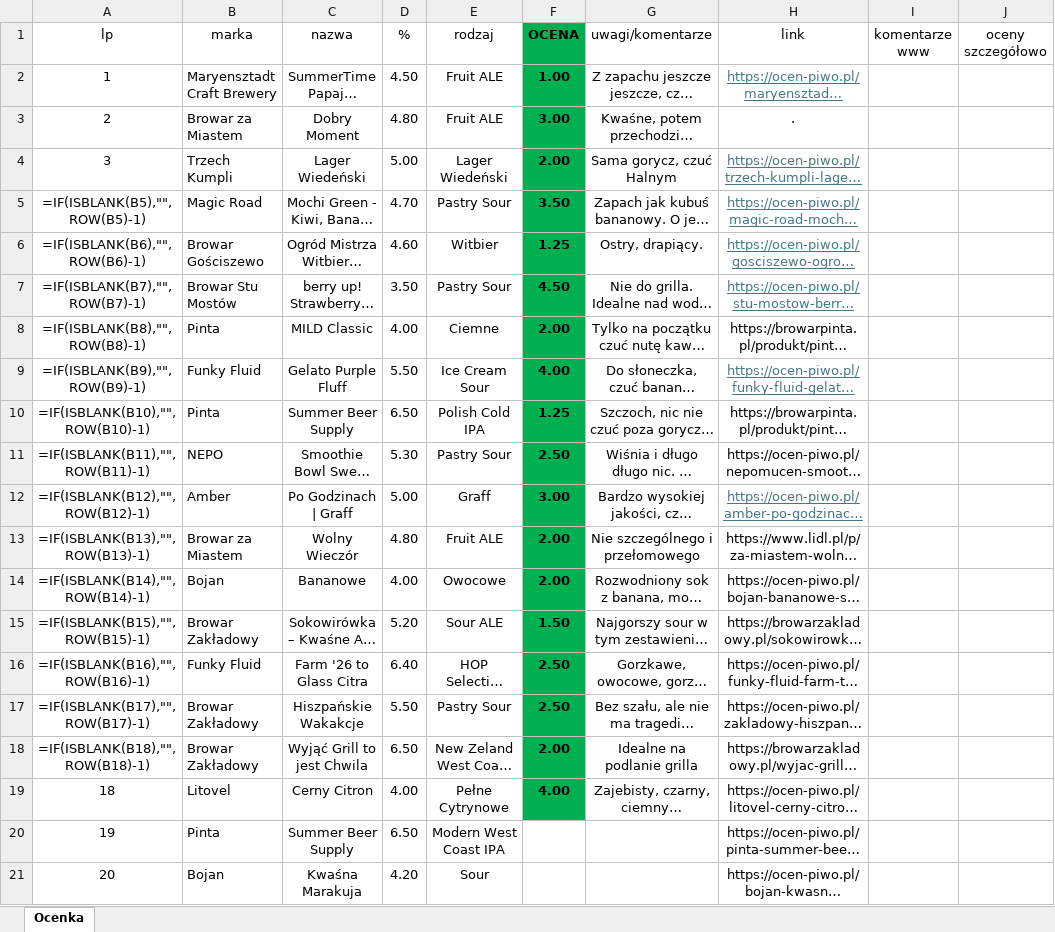
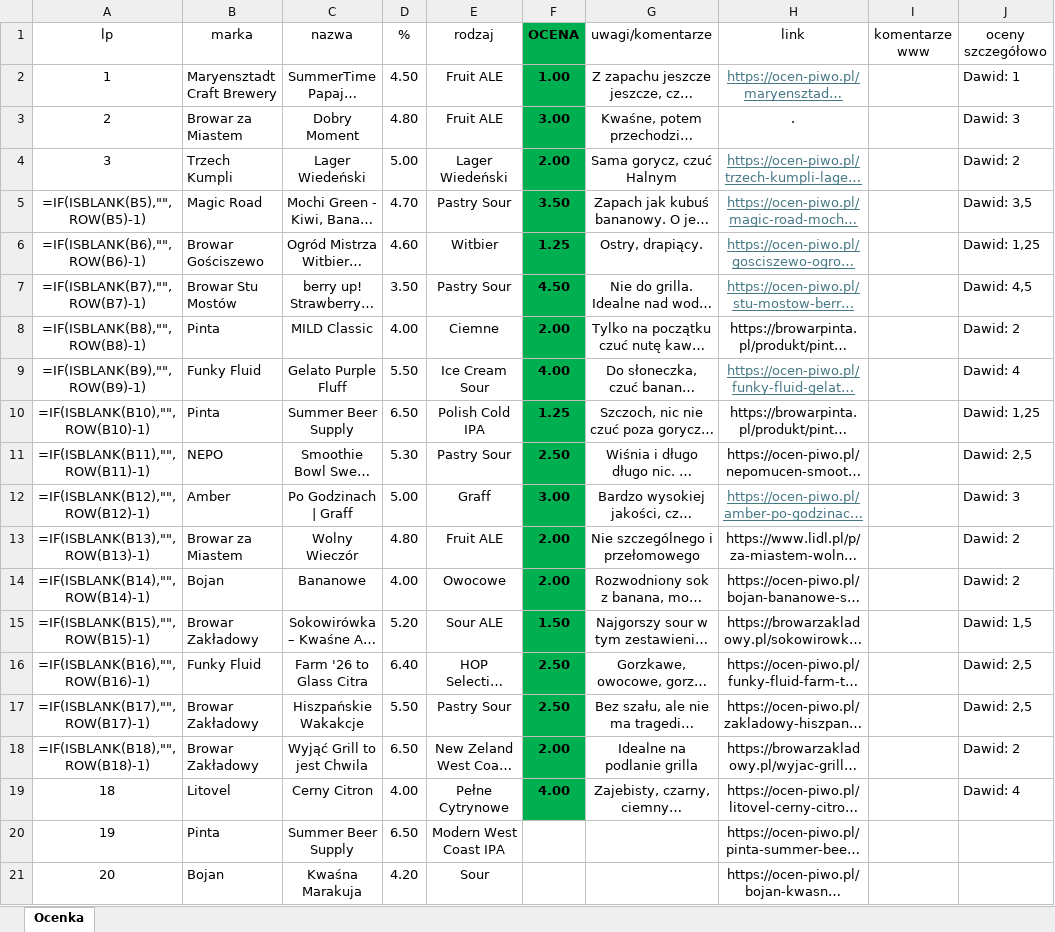
Before and after one commit to dawidbud/ranking-piw, an Excel workbook: Piwa.xlsx, sheet Ocenka, drawn as a sheet; only a part is shown; long unchanged cells end in …; values as stored, in another font and other column widths than the file's, no borders; formulas without a stored value are shown as written; the diff names each change by its address in the sheet, - before the commit and + after, or states it on an @@ line.

```diff
--- a/Piwa.xlsx (sheet Ocenka)
+++ b/Piwa.xlsx (sheet Ocenka)
-J2 (oceny szczegółowo): (empty)
+J2 (oceny szczegółowo): Dawid: 1
-J3 (oceny szczegółowo): (empty)
+J3 (oceny szczegółowo): Dawid: 3
-J4 (oceny szczegółowo): (empty)
+J4 (oceny szczegółowo): Dawid: 2
-J5 (oceny szczegółowo): (empty)
+J5 (oceny szczegółowo): Dawid: 3,5
-J6 (oceny szczegółowo): (empty)
+J6 (oceny szczegółowo): Dawid: 1,25
-J7 (oceny szczegółowo): (empty)
+J7 (oceny szczegółowo): Dawid: 4,5
-J8 (oceny szczegółowo): (empty)
+J8 (oceny szczegółowo): Dawid: 2
-J9 (oceny szczegółowo): (empty)
+J9 (oceny szczegółowo): Dawid: 4
-J10 (oceny szczegółowo): (empty)
+J10 (oceny szczegółowo): Dawid: 1,25
-J11 (oceny szczegółowo): (empty)
+J11 (oceny szczegółowo): Dawid: 2,5
-J12 (oceny szczegółowo): (empty)
+J12 (oceny szczegółowo): Dawid: 3
-J13:J14 (oceny szczegółowo): (empty)
+J13:J14 (oceny szczegółowo): Dawid: 2
-J15 (oceny szczegółowo): (empty)
+J15 (oceny szczegółowo): Dawid: 1,5
-J16:J17 (oceny szczegółowo): (empty)
+J16:J17 (oceny szczegółowo): Dawid: 2,5
-J18 (oceny szczegółowo): (empty)
+J18 (oceny szczegółowo): Dawid: 2
-J19 (oceny szczegółowo): (empty)
+J19 (oceny szczegółowo): Dawid: 4
```
